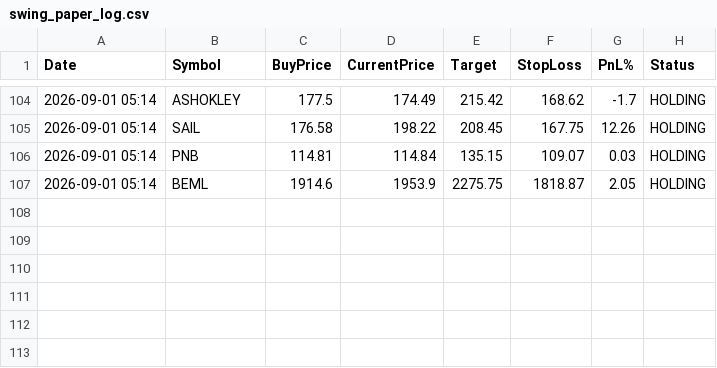
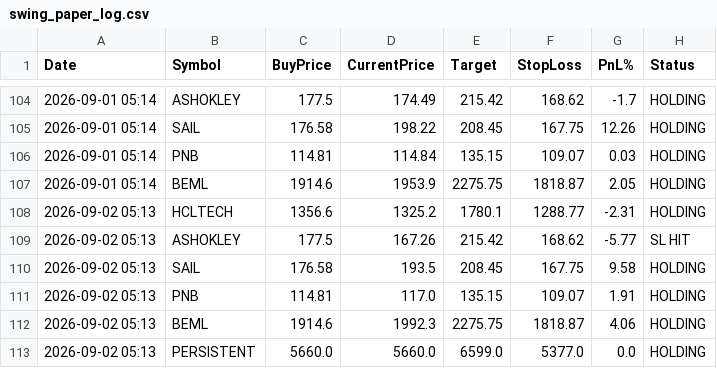
Before and after one commit to johnebe2020-trade/Nse-scanner, a CSV file: data/swing_paper_log.csv, drawn as a sheet; only a part is shown, gaps mark what is left out; the diff names each change by its address in the sheet, - before the commit and + after, or states it on an @@ line.

```diff
--- a/data/swing_paper_log.csv
+++ b/data/swing_paper_log.csv
+row 108: 2026-09-02 05:13 | HCLTECH | 1356.6 | 1325.2 | 1780.1 | 1288.77 | -2.31 | HOLDING
+row 109: 2026-09-02 05:13 | ASHOKLEY | 177.5 | 167.26 | 215.42 | 168.62 | -5.77 | SL HIT
+row 110: 2026-09-02 05:13 | SAIL | 176.58 | 193.5 | 208.45 | 167.75 | 9.58 | HOLDING
+row 111: 2026-09-02 05:13 | PNB | 114.81 | 117.0 | 135.15 | 109.07 | 1.91 | HOLDING
+row 112: 2026-09-02 05:13 | BEML | 1914.6 | 1992.3 | 2275.75 | 1818.87 | 4.06 | HOLDING
+row 113: 2026-09-02 05:13 | PERSISTENT | 5660.0 | 5660.0 | 6599.0 | 5377.0 | 0.0 | HOLDING
```
Also changed, not shown: data/breakout5d_buy.csv, data/breakout5d_paper_log.csv, 13 other files.
